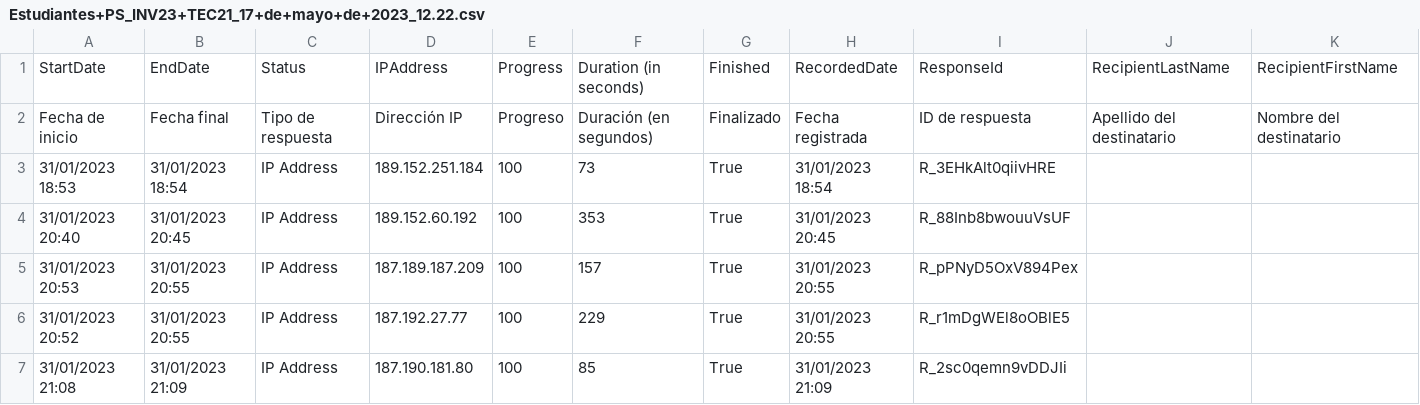
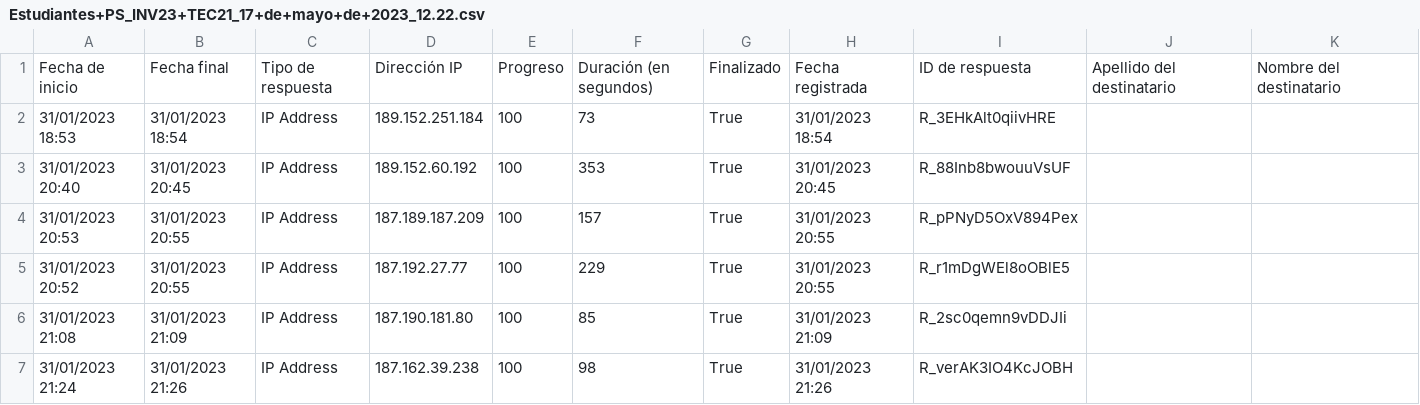
Before and after one commit to EstebanPerez25/ACD-Modelo_predictivo_de_satisfacion, a CSV file: Estudiantes+PS_INV23+TEC21_17+de+mayo+de+2023_12.22.csv, drawn as a sheet; only a part is shown; the shorter side is filled out with more unchanged rows; rows hold the shown columns only; the diff names each change by its address in the sheet, - before the commit and + after, or states it on an @@ line.

Commit message:
Update Estudiantes+PS_INV23+TEC21_17+de+mayo+de+2023_12.22.csv

```diff
--- a/Estudiantes+PS_INV23+TEC21_17+de+mayo+de+2023_12.22.csv
+++ b/Estudiantes+PS_INV23+TEC21_17+de+mayo+de+2023_12.22.csv
-row 1: StartDate | EndDate | Status | IPAddress | Progress | Duration (in seconds) | Finished | RecordedDate | ResponseId | RecipientLastName | RecipientFirstName
```
